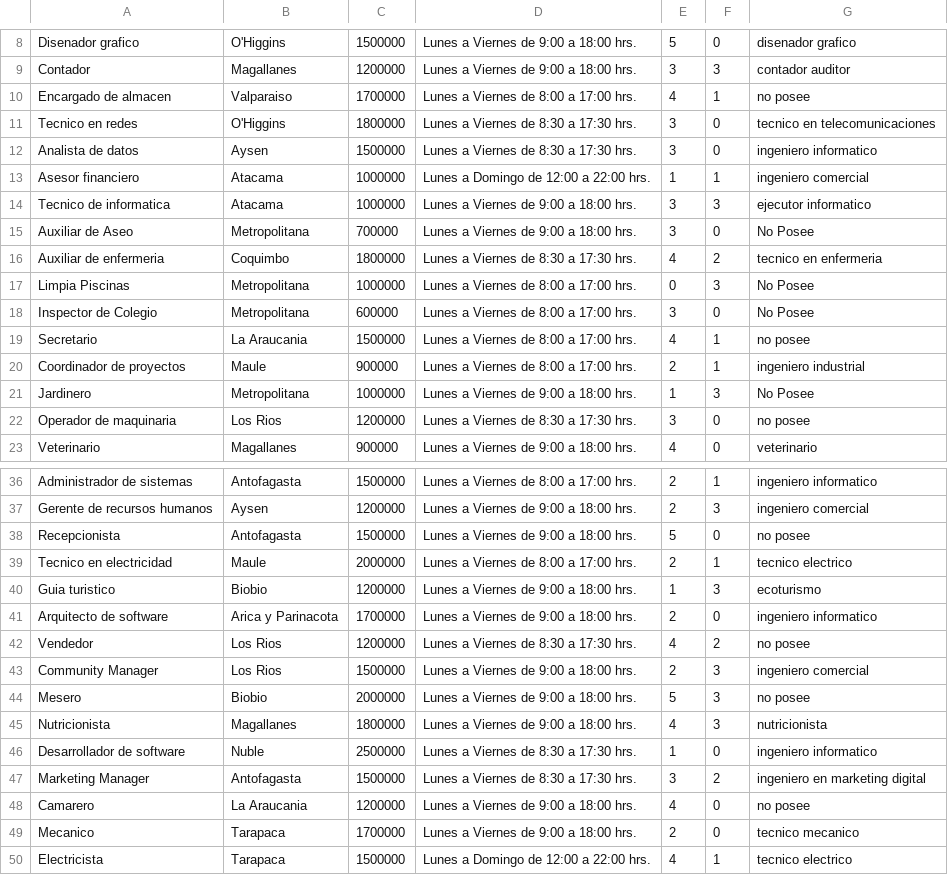
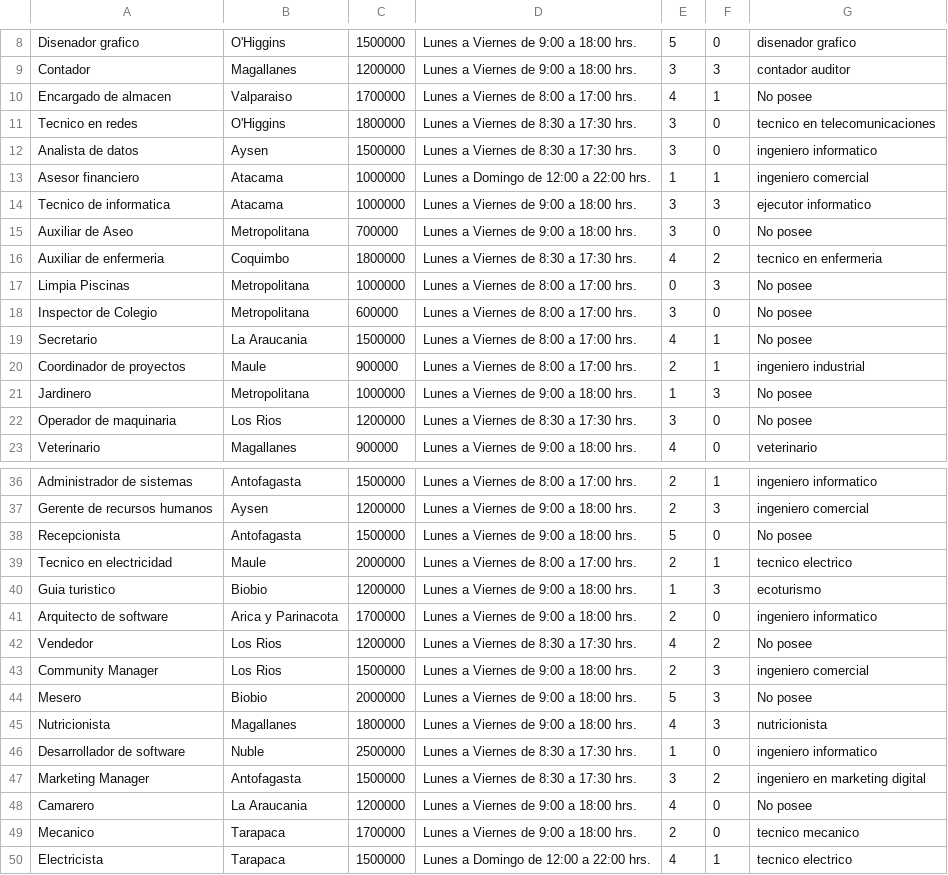
Before and after one commit to pazz09/Proyect_SIA, a CSV file: src/Archivos/Trabajos.csv, drawn as a sheet; only a part is shown, gaps mark what is left out.

```diff
--- a/src/Archivos/Trabajos.csv
+++ b/src/Archivos/Trabajos.csv
@@ -9,3 +9,3 @@ Disenador grafico;O'Higgins;1500000;Lunes a Viernes de 9:00 a 18:00 hrs.;5;0;dis
 Contador;Magallanes;1200000;Lunes a Viernes de 9:00 a 18:00 hrs.;3;3;contador auditor
-Encargado de almacen;Valparaiso;1700000;Lunes a Viernes de 8:00 a 17:00 hrs.;4;1;no posee
+Encargado de almacen;Valparaiso;1700000;Lunes a Viernes de 8:00 a 17:00 hrs.;4;1;No posee
 Tecnico en redes;O'Higgins;1800000;Lunes a Viernes de 8:30 a 17:30 hrs.;3;0;tecnico en telecomunicaciones
@@ -14,10 +14,10 @@ Asesor financiero;Atacama;1000000;Lunes a Domingo de 12:00 a 22:00 hrs.;1;1;inge
 Tecnico de informatica;Atacama;1000000;Lunes a Viernes de 9:00 a 18:00 hrs.;3;3;ejecutor informatico
-Auxiliar de Aseo;Metropolitana;700000;Lunes a Viernes de 9:00 a 18:00 hrs.;3;0;No Posee
+Auxiliar de Aseo;Metropolitana;700000;Lunes a Viernes de 9:00 a 18:00 hrs.;3;0;No posee
 Auxiliar de enfermeria;Coquimbo;1800000;Lunes a Viernes de 8:30 a 17:30 hrs.;4;2;tecnico en enfermeria
-Limpia Piscinas;Metropolitana;1000000;Lunes a Viernes de 8:00 a 17:00 hrs.;0;3;No Posee
-Inspector de Colegio;Metropolitana;600000;Lunes a Viernes de 8:00 a 17:00 hrs.;3;0;No Posee
-Secretario;La Araucania;1500000;Lunes a Viernes de 8:00 a 17:00 hrs.;4;1;no posee
+Limpia Piscinas;Metropolitana;1000000;Lunes a Viernes de 8:00 a 17:00 hrs.;0;3;No posee
+Inspector de Colegio;Metropolitana;600000;Lunes a Viernes de 8:00 a 17:00 hrs.;3;0;No posee
+Secretario;La Araucania;1500000;Lunes a Viernes de 8:00 a 17:00 hrs.;4;1;No posee
 Coordinador de proyectos;Maule;900000;Lunes a Viernes de 8:00 a 17:00 hrs.;2;1;ingeniero industrial
-Jardinero;Metropolitana;1000000;Lunes a Viernes de 9:00 a 18:00 hrs.;1;3;No Posee
-Operador de maquinaria;Los Rios;1200000;Lunes a Viernes de 8:30 a 17:30 hrs.;3;0;no posee
+Jardinero;Metropolitana;1000000;Lunes a Viernes de 9:00 a 18:00 hrs.;1;3;No posee
+Operador de maquinaria;Los Rios;1200000;Lunes a Viernes de 8:30 a 17:30 hrs.;3;0;No posee
 Veterinario;Magallanes;900000;Lunes a Viernes de 9:00 a 18:00 hrs.;4;0;veterinario
@@ -37,3 +37,3 @@ Administrador de sistemas;Antofagasta;1500000;Lunes a Viernes de 8:00 a 17:00 hr
 Gerente de recursos humanos;Aysen;1200000;Lunes a Viernes de 9:00 a 18:00 hrs.;2;3;ingeniero comercial
-Recepcionista;Antofagasta;1500000;Lunes a Viernes de 9:00 a 18:00 hrs.;5;0;no posee
+Recepcionista;Antofagasta;1500000;Lunes a Viernes de 9:00 a 18:00 hrs.;5;0;No posee
 Tecnico en electricidad;Maule;2000000;Lunes a Viernes de 8:00 a 17:00 hrs.;2;1;tecnico electrico
@@ -41,5 +41,5 @@ Guia turistico;Biobio;1200000;Lunes a Viernes de 9:00 a 18:00 hrs.;1;3;ecoturism
 Arquitecto de software;Arica y Parinacota;1700000;Lunes a Viernes de 9:00 a 18:00 hrs.;2;0;ingeniero informatico
-Vendedor;Los Rios;1200000;Lunes a Viernes de 8:30 a 17:30 hrs.;4;2;no posee
+Vendedor;Los Rios;1200000;Lunes a Viernes de 8:30 a 17:30 hrs.;4;2;No posee
 Community Manager;Los Rios;1500000;Lunes a Viernes de 9:00 a 18:00 hrs.;2;3;ingeniero comercial
-Mesero;Biobio;2000000;Lunes a Viernes de 9:00 a 18:00 hrs.;5;3;no posee
+Mesero;Biobio;2000000;Lunes a Viernes de 9:00 a 18:00 hrs.;5;3;No posee
 Nutricionista;Magallanes;1800000;Lunes a Viernes de 9:00 a 18:00 hrs.;4;3;nutricionista
@@ -47,3 +47,3 @@ Desarrollador de software;Nuble;2500000;Lunes a Viernes de 8:30 a 17:30 hrs.;1;0
 Marketing Manager;Antofagasta;1500000;Lunes a Viernes de 8:30 a 17:30 hrs.;3;2;ingeniero en marketing digital
-Camarero;La Araucania;1200000;Lunes a Viernes de 9:00 a 18:00 hrs.;4;0;no posee
+Camarero;La Araucania;1200000;Lunes a Viernes de 9:00 a 18:00 hrs.;4;0;No posee
 Mecanico;Tarapaca;1700000;Lunes a Viernes de 9:00 a 18:00 hrs.;2;0;tecnico mecanico
```
Also changed, not shown: bin/Archivos/Trabajos.csv, 6 other files.
